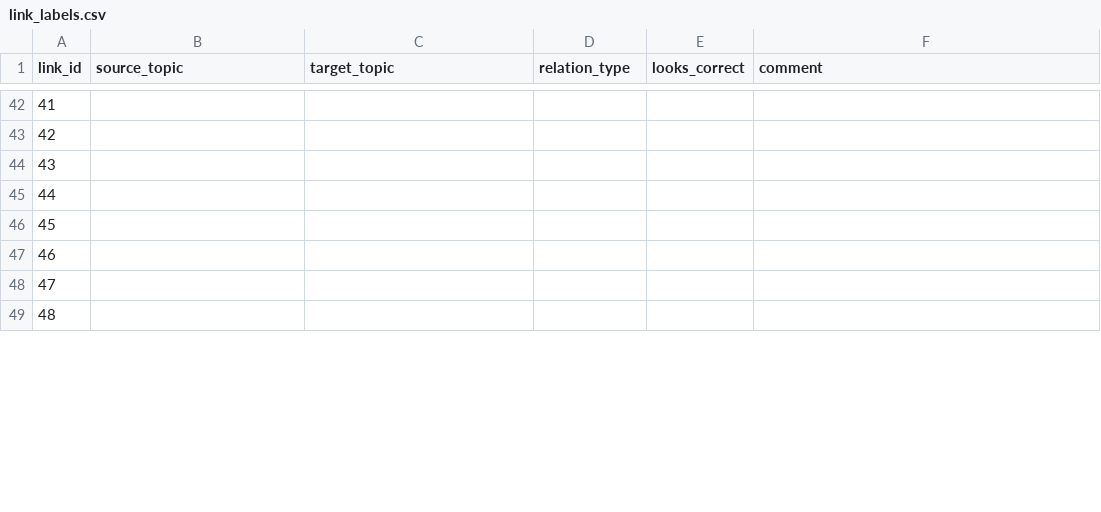
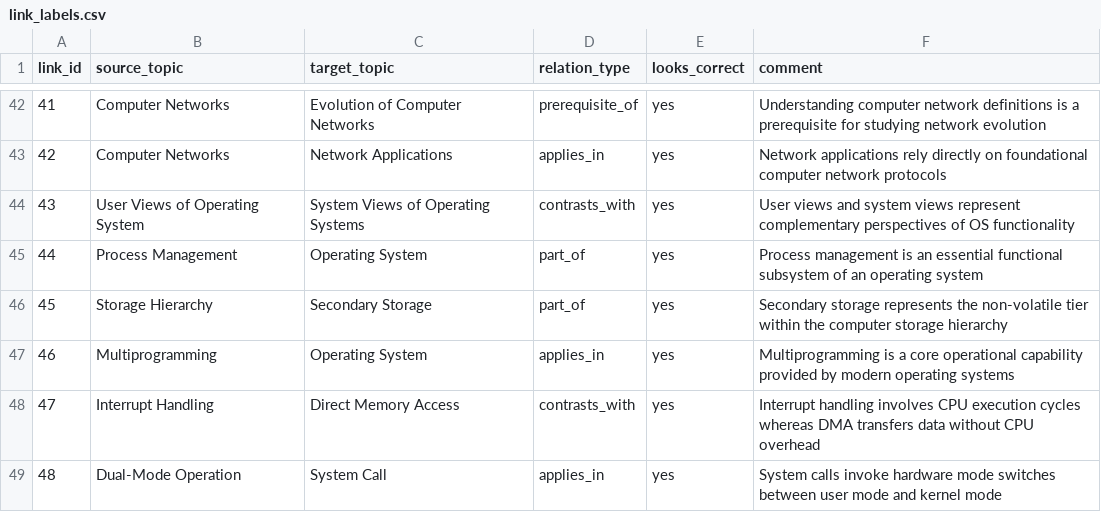
Before and after one commit to HarshaLGowdaNexus/Study_Graph, a CSV file: sample-data/link_labels.csv, drawn as a sheet; only a part is shown, gaps mark what is left out; the diff covers the shown part only.

```diff
--- a/sample-data/link_labels.csv
+++ b/sample-data/link_labels.csv
@@ -42,8 +42,8 @@ link_id,source_topic,target_topic,relation_type,looks_correct,comment
-41,,,,,
-42,,,,,
-43,,,,,
-44,,,,,
-45,,,,,
-46,,,,,
-47,,,,,
-48,,,,,
+41,Computer Networks,Evolution of Computer Networks,prerequisite_of,yes,Understanding computer network definitions is a prerequisite for studying network evolution
+42,Computer Networks,Network Applications,applies_in,yes,Network applications rely directly on foundational computer network protocols
+43,User Views of Operating System,System Views of Operating Systems,contrasts_with,yes,User views and system views represent complementary perspectives of OS functionality
+44,Process Management,Operating System,part_of,yes,Process management is an essential functional subsystem of an operating system
+45,Storage Hierarchy,Secondary Storage,part_of,yes,Secondary storage represents the non-volatile tier within the computer storage hierarchy
+46,Multiprogramming,Operating System,applies_in,yes,Multiprogramming is a core operational capability provided by modern operating systems
+47,Interrupt Handling,Direct Memory Access,contrasts_with,yes,Interrupt handling involves CPU execution cycles whereas DMA transfers data without CPU overhead
+48,Dual-Mode Operation,System Call,applies_in,yes,System calls invoke hardware mode switches between user mode and kernel mode
```
Also changed, not shown: 50 edited cells elsewhere in this file, 11 other files.
